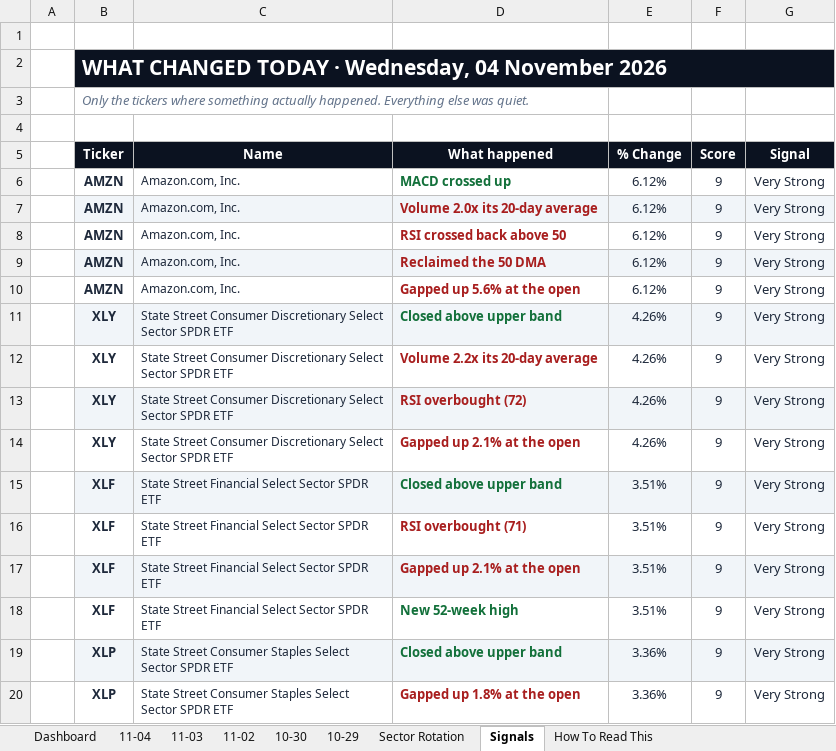
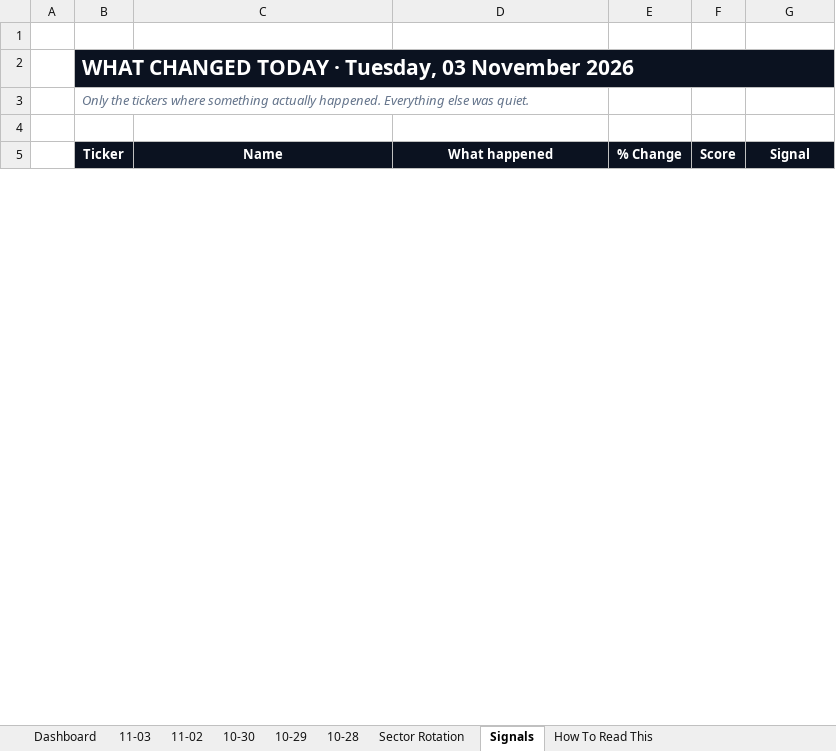
Before and after one commit to GeoWizard4645/Stock-Analysis-for-my-Grandpa, an Excel workbook: docs/data/latest.xlsx, sheet Signals, drawn as a sheet; only a part is shown; values as stored, in another font and other column widths than the file's, no borders; conditional formats not drawn; removed rows and columns are numbered as before the commit, all else as after; the diff covers the shown part only; the diff names each change by its address in the sheet, - before the commit and + after, or states it on an @@ line.

```diff
--- a/docs/data/latest.xlsx (sheet Signals)
+++ b/docs/data/latest.xlsx (sheet Signals)
-sheet tab: 11-04
+sheet tab: 10-28
-B2 (Ticker): …TODAY · Wednesday, 04 November 2026
+B2 (Ticker): …TODAY · Tuesday, 03 November 2026
-row 6:  | AMZN | Amazon.com, Inc. | MACD crossed up | 6.12% | 9 | Very Strong
-row 7:  | AMZN | Amazon.com, Inc. | Volume 2.0x its 20-day average | 6.12% | 9 | Very Strong
-row 8:  | AMZN | Amazon.com, Inc. | RSI crossed back above 50 | 6.12% | 9 | Very Strong
-row 9:  | AMZN | Amazon.com, Inc. | Reclaimed the 50 DMA | 6.12% | 9 | Very Strong
-row 10:  | AMZN | Amazon.com, Inc. | Gapped up 5.6% at the open | 6.12% | 9 | Very Strong
-row 11:  | XLY | State Street Consumer Discretionary Select Sector SPDR ETF | Closed above upper band | 4.26% | 9 | Very Strong
-row 12:  | XLY | State Street Consumer Discretionary Select Sector SPDR ETF | Volume 2.2x its 20-day average | 4.26% | 9 | Very Strong
-row 13:  | XLY | State Street Consumer Discretionary Select Sector SPDR ETF | RSI overbought (72) | 4.26% | 9 | Very Strong
-row 14:  | XLY | State Street Consumer Discretionary Select Sector SPDR ETF | Gapped up 2.1% at the open | 4.26% | 9 | Very Strong
-row 15:  | XLF | State Street Financial Select Sector SPDR ETF | Closed above upper band | 3.51% | 9 | Very Strong
-row 16:  | XLF | State Street Financial Select Sector SPDR ETF | RSI overbought (71) | 3.51% | 9 | Very Strong
-row 17:  | XLF | State Street Financial Select Sector SPDR ETF | Gapped up 2.1% at the open | 3.51% | 9 | Very Strong
-row 18:  | XLF | State Street Financial Select Sector SPDR ETF | New 52-week high | 3.51% | 9 | Very Strong
-row 19:  | XLP | State Street Consumer Staples Select Sector SPDR ETF | Closed above upper band | 3.36% | 9 | Very Strong
-row 20:  | XLP | State Street Consumer Staples Select Sector SPDR ETF | Gapped up 1.8% at the open | 3.36% | 9 | Very Strong
```
Also changed, not shown: 24 added rows, 35 removed rows, 25 edited cells and cell formats elsewhere in this sheet, sheet Dashboard, sheet 11-03, sheet Sector Rotation, sheet 10-29, sheet 10-30, sheet 11-02, 1 other file.
